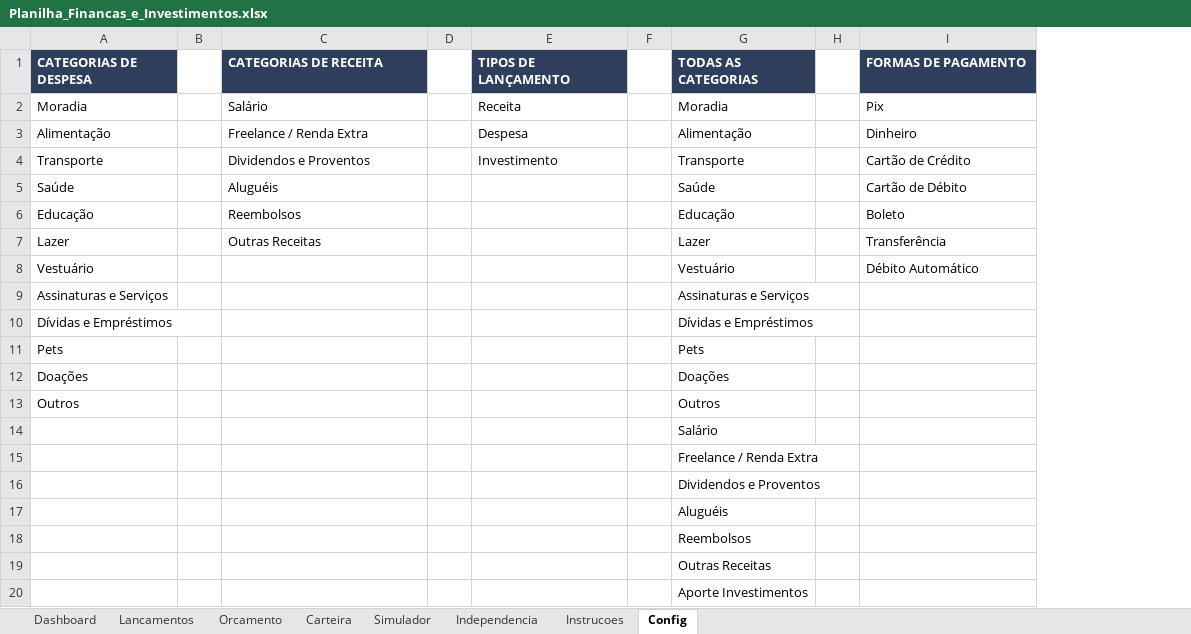
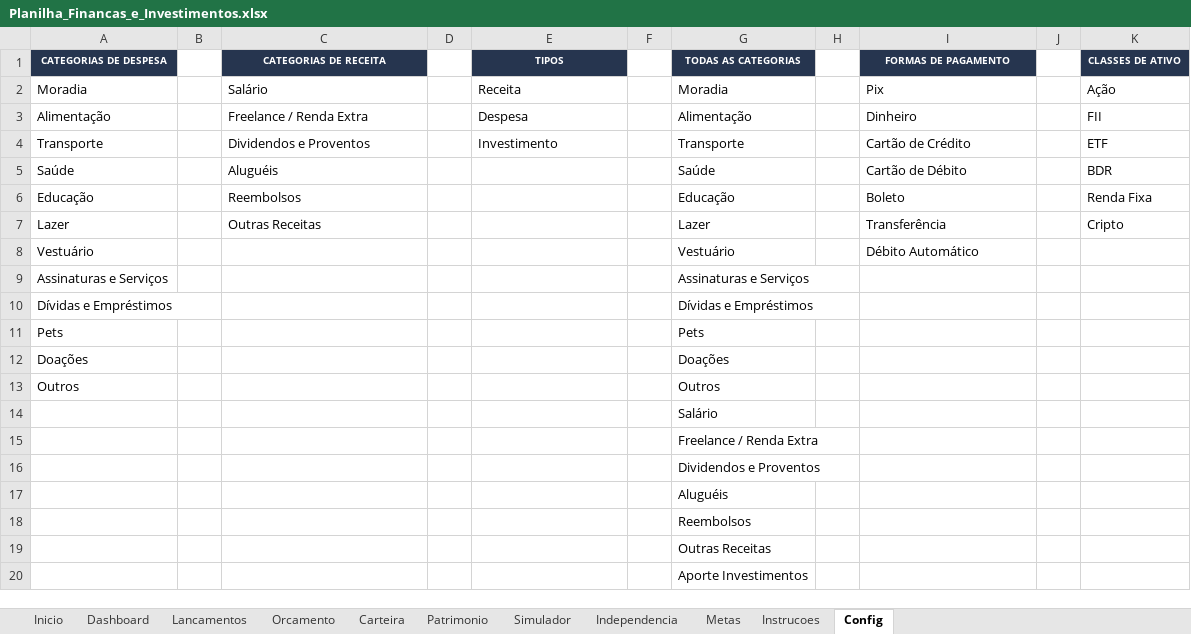
Before and after one commit to ahebeler1974/awesome-claude-skills, an Excel workbook: planilha-financas-investimentos/Planilha_Financas_e_Investimentos.xlsx, sheet Config, drawn as a sheet; values as stored, in another font and other column widths than the file's, no borders; the diff names each change by its address in the sheet, - before the commit and + after, or states it on an @@ line.

```diff
--- a/planilha-financas-investimentos/Planilha_Financas_e_Investimentos.xlsx (sheet Config)
+++ b/planilha-financas-investimentos/Planilha_Financas_e_Investimentos.xlsx (sheet Config)
+sheet tab: Inicio
+sheet tab: Patrimonio
+sheet tab: Metas
+column J, empty
+column K (CLASSES DE ATIVO), rows 2-7: Ação | FII | ETF | BDR | Renda Fixa | Cripto
@@ A1 text size: smaller, alignment: left → center @@
@@ C1 text size: smaller, alignment: left → center @@
-E1: TIPOS DE LANÇAMENTO
+E1: TIPOS
@@ E1 text size: smaller, alignment: left → center @@
@@ G1 text size: smaller, alignment: left → center @@
@@ I1 text size: smaller, alignment: left → center @@
```
Also changed, not shown: sheet Lancamentos, sheet Orcamento, sheet Independencia, sheet Carteira, sheet Simulador, sheet Dashboard, 1 more sheet, charts or pictures, 1 other file.
